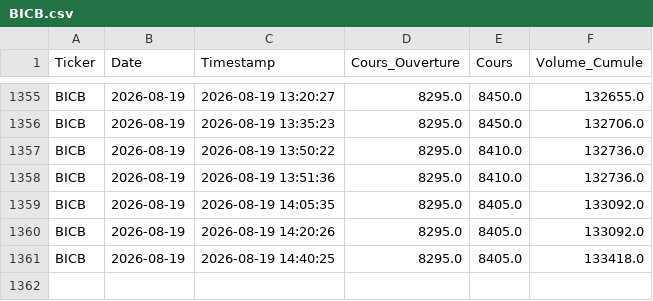
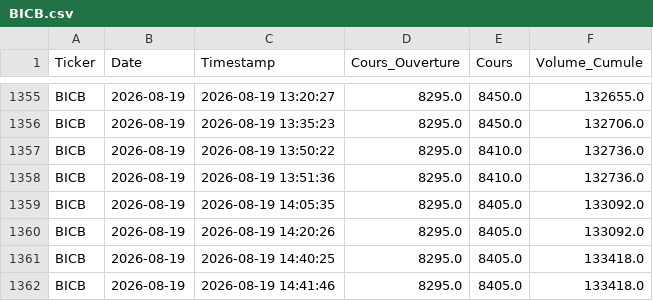
Before and after one commit to dkonanjp/dbbrvm, a CSV file: dbintraday/BICB.csv, drawn as a sheet; only a part is shown, gaps mark what is left out; the diff names each change by its address in the sheet, - before the commit and + after, or states it on an @@ line.

```diff
--- a/dbintraday/BICB.csv
+++ b/dbintraday/BICB.csv
+row 1362: BICB | 2026-08-19 | 2026-08-19 14:41:46 | 8295.0 | 8405.0 | 133418.0
```
Also changed, not shown: dbintraday/BICC.csv, dbintraday/BOAC.csv, 45 other files.
